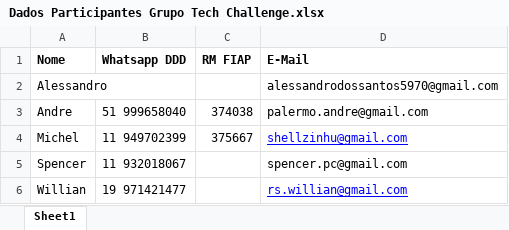
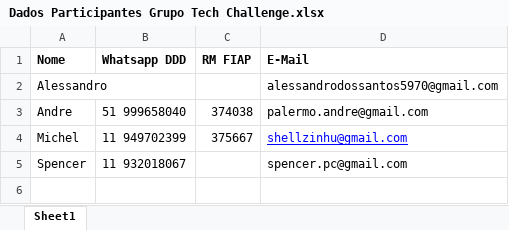
Before and after one commit to professoralessandro/FIAP-POS-TECH-AGENTESIA, an Excel workbook: Dados Participantes Grupo Tech Challenge.xlsx, sheet Sheet1, drawn as a sheet; values as stored, in another font and other column widths than the file's, no borders; charts and pictures not drawn; the diff names each change by its address in the sheet, - before the commit and + after, or states it on an @@ line.

```diff
--- a/Dados Participantes Grupo Tech Challenge.xlsx (sheet Sheet1)
+++ b/Dados Participantes Grupo Tech Challenge.xlsx (sheet Sheet1)
-row 6: Willian | 19 971421477 |  | rs.willian@gmail.com
```
Also changed, not shown: charts or pictures, 20 other files.
